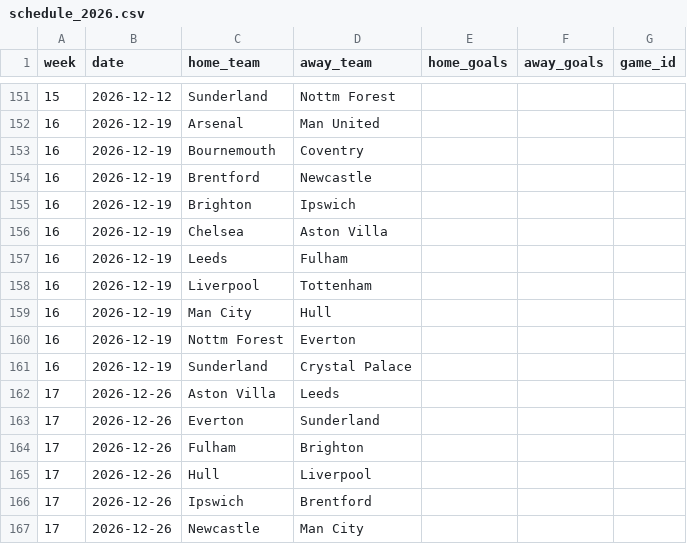
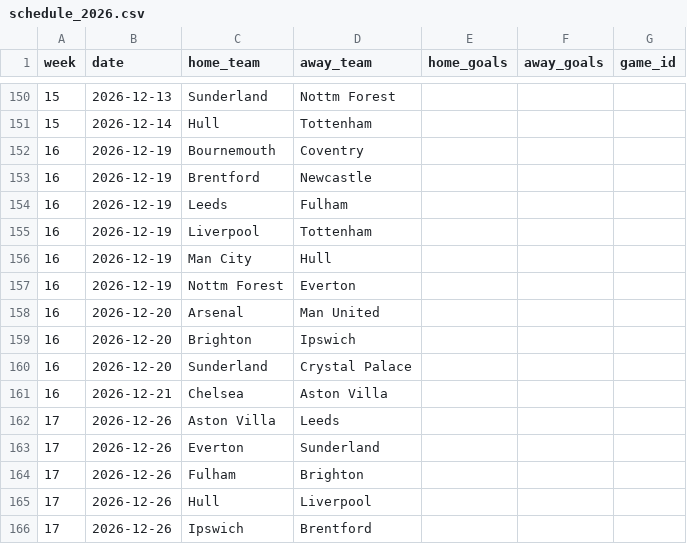
Before and after one commit to Amez001/premier-league-match-predictor, a CSV file: data/players/schedule_2026.csv, drawn as a sheet; only a part is shown, gaps mark what is left out; the shorter side is filled out with more unchanged rows; the diff covers the shown part only.

```diff
--- a/data/players/schedule_2026.csv
+++ b/data/players/schedule_2026.csv
@@ -151,7 +150,5 @@ week,date,home_team,away_team,home_goals,away_goals,game_id
-15,2026-12-12,Sunderland,Nottm Forest,,,
-16,2026-12-19,Arsenal,Man United,,,
+15,2026-12-13,Sunderland,Nottm Forest,,,
+15,2026-12-14,Hull,Tottenham,,,
 16,2026-12-19,Bournemouth,Coventry,,,
 16,2026-12-19,Brentford,Newcastle,,,
-16,2026-12-19,Brighton,Ipswich,,,
-16,2026-12-19,Chelsea,Aston Villa,,,
 16,2026-12-19,Leeds,Fulham,,,
@@ -160,3 +157,6 @@ week,date,home_team,away_team,home_goals,away_goals,game_id
 16,2026-12-19,Nottm Forest,Everton,,,
-16,2026-12-19,Sunderland,Crystal Palace,,,
+16,2026-12-20,Arsenal,Man United,,,
+16,2026-12-20,Brighton,Ipswich,,,
+16,2026-12-20,Sunderland,Crystal Palace,,,
+16,2026-12-21,Chelsea,Aston Villa,,,
 17,2026-12-26,Aston Villa,Leeds,,,
```
Also changed, not shown: 7 added rows, 8 removed rows and 35 edited cells elsewhere in this file, reports/betting_predictions.csv, 4 other files.
